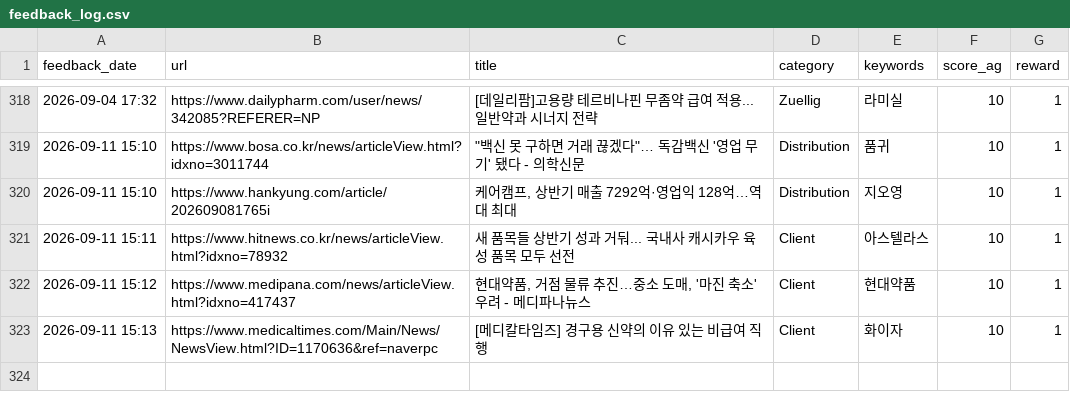
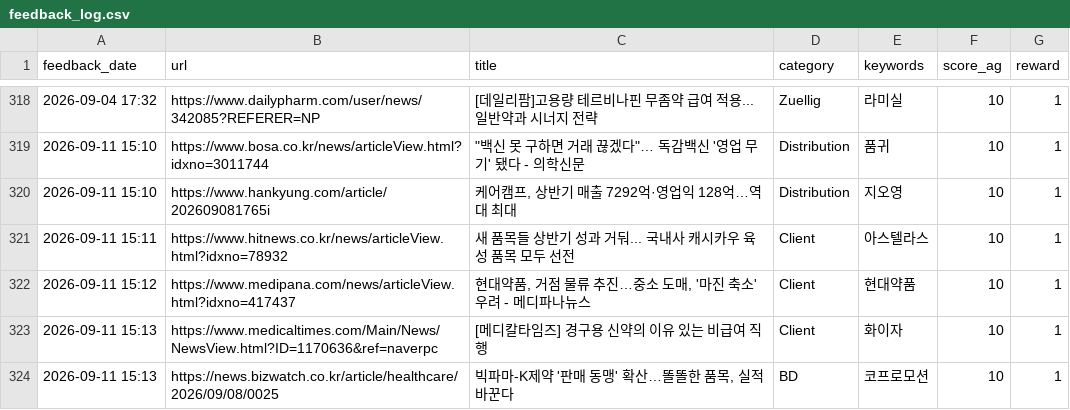
Before and after one commit to Lilyleeyaa/zp-market-monitoring-v3-share, a CSV file: data/labels/feedback_log.csv, drawn as a sheet; only a part is shown, gaps mark what is left out.

Commit message:
Feedback: 빅파마-K제약 '판매 동맹' 확산…똘똘한 품목, 실적 바꾼다... (2026-09-11 15:13)

```diff
--- a/data/labels/feedback_log.csv
+++ b/data/labels/feedback_log.csv
@@ -323 +323,2 @@ feedback_date,url,title,category,keywords,score_ag,reward
 2026-09-11 15:13,https://www.medicaltimes.com/Main/News/NewsView.html?ID=1170636&ref=naverpc,[메디칼타임즈] 경구용 신약의 이유 있는 비급여 직행,Client,화이자,10,1
+2026-09-11 15:13,https://news.bizwatch.co.kr/article/healthcare/2026/09/08/0025,"빅파마-K제약 '판매 동맹' 확산…똘똘한 품목, 실적 바꾼다",BD,코프로모션,10,1
```
